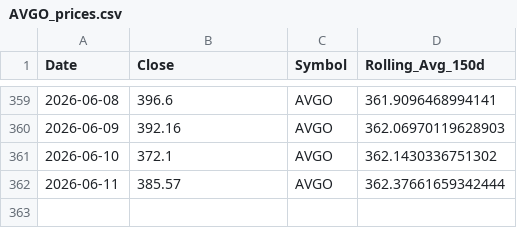
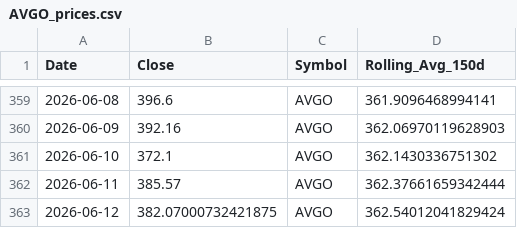
Before and after one commit to yanivvi/stocksmania, a CSV file: data/AVGO_prices.csv, drawn as a sheet; only a part is shown, gaps mark what is left out; the diff names each change by its address in the sheet, - before the commit and + after, or states it on an @@ line.

```diff
--- a/data/AVGO_prices.csv
+++ b/data/AVGO_prices.csv
+row 363: 2026-06-12 | 382.07000732421875 | AVGO | 362.54012041829424
```
Also changed, not shown: data/ANET_prices.csv, data/DDOG_prices.csv, 44 other files.
